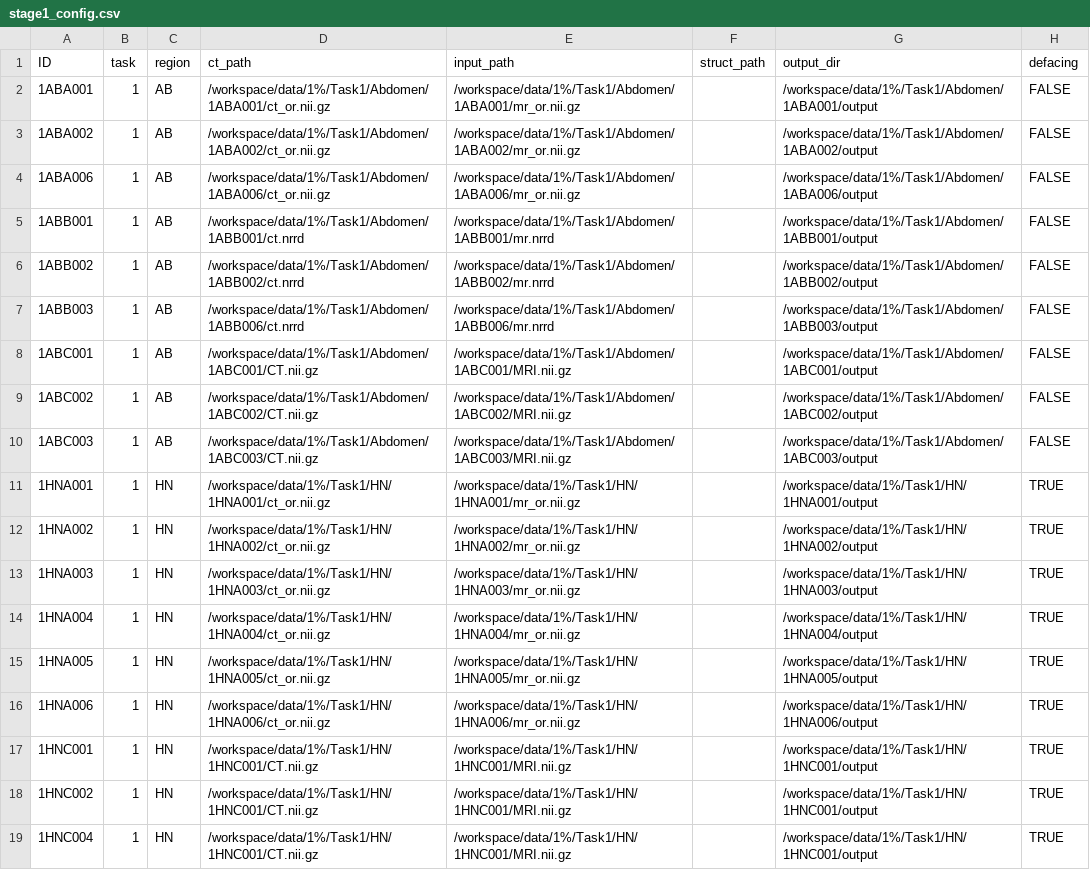
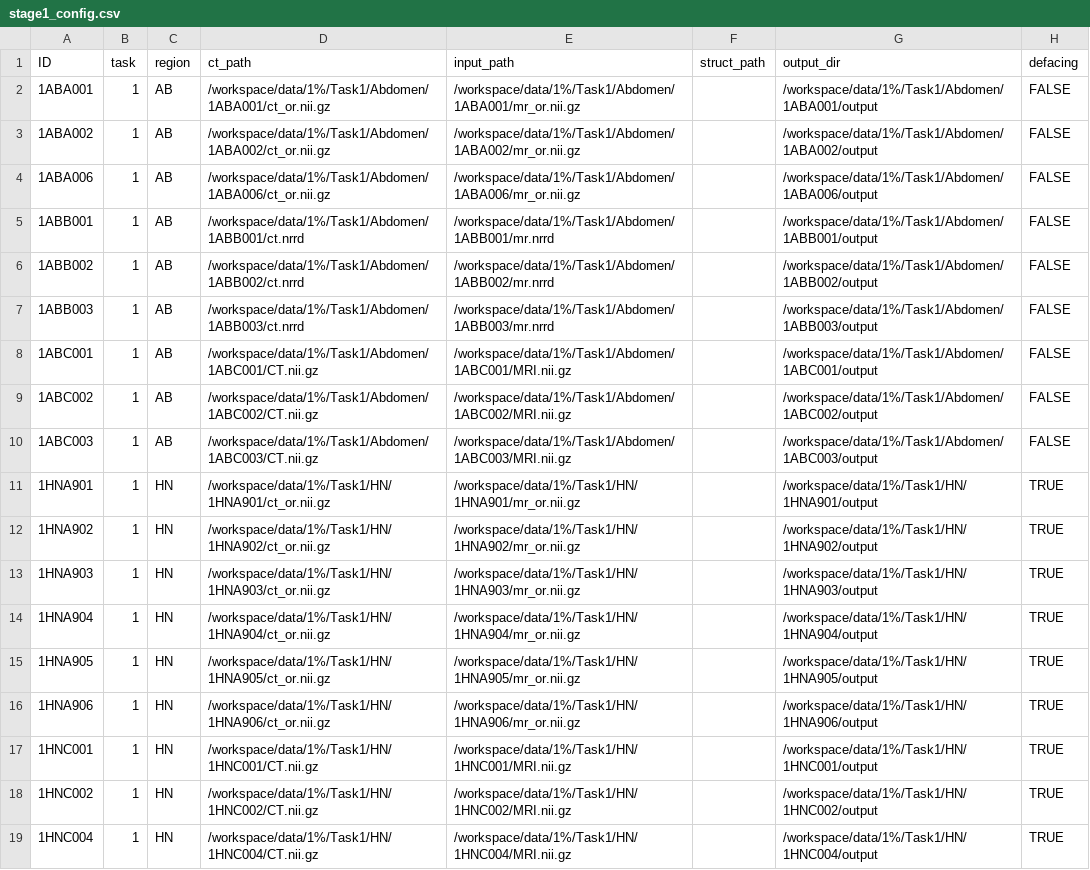
Before and after one commit to SynthRAD2025/preprocessing, a CSV file: stage1_config.csv, drawn as a sheet; only a part is shown; the diff covers the shown part only; the diff names each change by its address in the sheet, - before the commit and + after, or states it on an @@ line.

```diff
--- a/stage1_config.csv
+++ b/stage1_config.csv
-D7 (ct_path): /workspace/data/1%/Task1/Abdomen/1ABB006/ct.nrrd
+D7 (ct_path): /workspace/data/1%/Task1/Abdomen/1ABB003/ct.nrrd
-E7 (input_path): /workspace/data/1%/Task1/Abdomen/1ABB006/mr.nrrd
+E7 (input_path): /workspace/data/1%/Task1/Abdomen/1ABB003/mr.nrrd
-A11 (ID): 1HNA001
+A11 (ID): 1HNA901
-D11 (ct_path): /workspace/data/1%/Task1/HN/1HNA001/ct_or.nii.gz
+D11 (ct_path): /workspace/data/1%/Task1/HN/1HNA901/ct_or.nii.gz
-E11 (input_path): /workspace/data/1%/Task1/HN/1HNA001/mr_or.nii.gz
+E11 (input_path): /workspace/data/1%/Task1/HN/1HNA901/mr_or.nii.gz
-G11 (output_dir): /workspace/data/1%/Task1/HN/1HNA001/output
+G11 (output_dir): /workspace/data/1%/Task1/HN/1HNA901/output
-A12 (ID): 1HNA002
+A12 (ID): 1HNA902
-D12 (ct_path): /workspace/data/1%/Task1/HN/1HNA002/ct_or.nii.gz
+D12 (ct_path): /workspace/data/1%/Task1/HN/1HNA902/ct_or.nii.gz
-E12 (input_path): /workspace/data/1%/Task1/HN/1HNA002/mr_or.nii.gz
+E12 (input_path): /workspace/data/1%/Task1/HN/1HNA902/mr_or.nii.gz
-G12 (output_dir): /workspace/data/1%/Task1/HN/1HNA002/output
+G12 (output_dir): /workspace/data/1%/Task1/HN/1HNA902/output
-A13 (ID): 1HNA003
+A13 (ID): 1HNA903
-D13 (ct_path): /workspace/data/1%/Task1/HN/1HNA003/ct_or.nii.gz
+D13 (ct_path): /workspace/data/1%/Task1/HN/1HNA903/ct_or.nii.gz
-E13 (input_path): /workspace/data/1%/Task1/HN/1HNA003/mr_or.nii.gz
+E13 (input_path): /workspace/data/1%/Task1/HN/1HNA903/mr_or.nii.gz
-G13 (output_dir): /workspace/data/1%/Task1/HN/1HNA003/output
+G13 (output_dir): /workspace/data/1%/Task1/HN/1HNA903/output
-A14 (ID): 1HNA004
+A14 (ID): 1HNA904
-D14 (ct_path): /workspace/data/1%/Task1/HN/1HNA004/ct_or.nii.gz
+D14 (ct_path): /workspace/data/1%/Task1/HN/1HNA904/ct_or.nii.gz
-E14 (input_path): /workspace/data/1%/Task1/HN/1HNA004/mr_or.nii.gz
+E14 (input_path): /workspace/data/1%/Task1/HN/1HNA904/mr_or.nii.gz
-G14 (output_dir): /workspace/data/1%/Task1/HN/1HNA004/output
+G14 (output_dir): /workspace/data/1%/Task1/HN/1HNA904/output
-A15 (ID): 1HNA005
+A15 (ID): 1HNA905
-D15 (ct_path): /workspace/data/1%/Task1/HN/1HNA005/ct_or.nii.gz
+D15 (ct_path): /workspace/data/1%/Task1/HN/1HNA905/ct_or.nii.gz
-E15 (input_path): /workspace/data/1%/Task1/HN/1HNA005/mr_or.nii.gz
+E15 (input_path): /workspace/data/1%/Task1/HN/1HNA905/mr_or.nii.gz
-G15 (output_dir): /workspace/data/1%/Task1/HN/1HNA005/output
+G15 (output_dir): /workspace/data/1%/Task1/HN/1HNA905/output
-A16 (ID): 1HNA006
+A16 (ID): 1HNA906
-D16 (ct_path): /workspace/data/1%/Task1/HN/1HNA006/ct_or.nii.gz
+D16 (ct_path): /workspace/data/1%/Task1/HN/1HNA906/ct_or.nii.gz
-E16 (input_path): /workspace/data/1%/Task1/HN/1HNA006/mr_or.nii.gz
+E16 (input_path): /workspace/data/1%/Task1/HN/1HNA906/mr_or.nii.gz
-G16 (output_dir): /workspace/data/1%/Task1/HN/1HNA006/output
+G16 (output_dir): /workspace/data/1%/Task1/HN/1HNA906/output
-D18 (ct_path): /workspace/data/1%/Task1/HN/1HNC001/CT.nii.gz
+D18 (ct_path): /workspace/data/1%/Task1/HN/1HNC002/CT.nii.gz
-E18 (input_path): /workspace/data/1%/Task1/HN/1HNC001/MRI.nii.gz
+E18 (input_path): /workspace/data/1%/Task1/HN/1HNC002/MRI.nii.gz
-G18 (output_dir): /workspace/data/1%/Task1/HN/1HNC001/output
+G18 (output_dir): /workspace/data/1%/Task1/HN/1HNC002/output
-D19 (ct_path): /workspace/data/1%/Task1/HN/1HNC001/CT.nii.gz
+D19 (ct_path): /workspace/data/1%/Task1/HN/1HNC004/CT.nii.gz
-E19 (input_path): /workspace/data/1%/Task1/HN/1HNC001/MRI.nii.gz
+E19 (input_path): /workspace/data/1%/Task1/HN/1HNC004/MRI.nii.gz
-G19 (output_dir): /workspace/data/1%/Task1/HN/1HNC001/output
+G19 (output_dir): /workspace/data/1%/Task1/HN/1HNC004/output
```
Also changed, not shown: 49 edited cells elsewhere in this file, stage2_config.csv, 2 other files.
